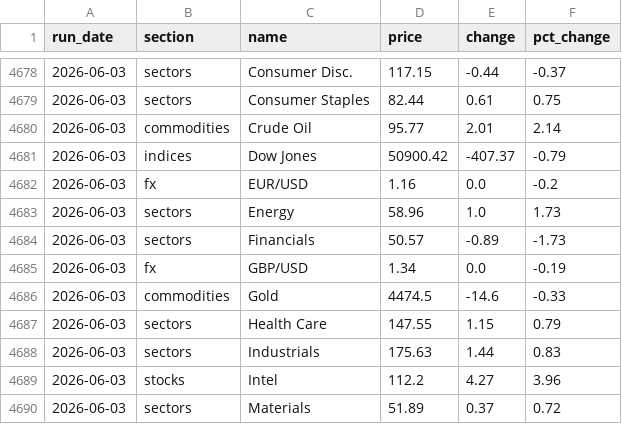
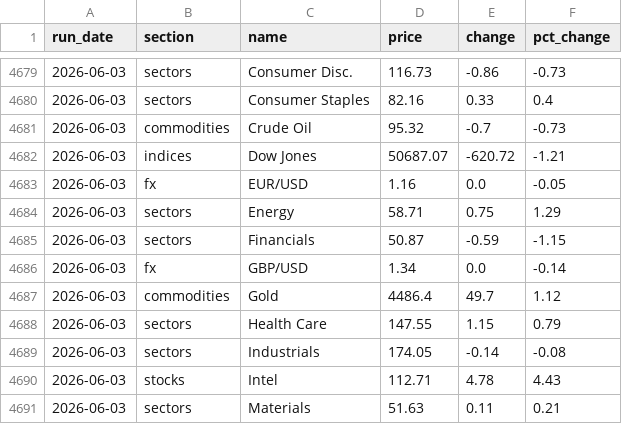
Before and after one commit to saumikvij-gif/Market-Summary-Bot, a CSV file: history_quotes.csv, drawn as a sheet; only a part is shown, gaps mark what is left out; the diff covers the shown part only.

```diff
--- a/history_quotes.csv
+++ b/history_quotes.csv
@@ -4678,13 +4679,13 @@ run_date,section,name,price,change,pct_change
-2026-06-03,sectors,Consumer Disc.,117.15,-0.44,-0.37
-2026-06-03,sectors,Consumer Staples,82.44,0.61,0.75
-2026-06-03,commodities,Crude Oil,95.77,2.01,2.14
-2026-06-03,indices,Dow Jones,50900.42,-407.37,-0.79
-2026-06-03,fx,EUR/USD,1.16,0.0,-0.2
-2026-06-03,sectors,Energy,58.96,1.0,1.73
-2026-06-03,sectors,Financials,50.57,-0.89,-1.73
-2026-06-03,fx,GBP/USD,1.34,0.0,-0.19
-2026-06-03,commodities,Gold,4474.5,-14.6,-0.33
+2026-06-03,sectors,Consumer Disc.,116.73,-0.86,-0.73
+2026-06-03,sectors,Consumer Staples,82.16,0.33,0.4
+2026-06-03,commodities,Crude Oil,95.32,-0.7,-0.73
+2026-06-03,indices,Dow Jones,50687.07,-620.72,-1.21
+2026-06-03,fx,EUR/USD,1.16,0.0,-0.05
+2026-06-03,sectors,Energy,58.71,0.75,1.29
+2026-06-03,sectors,Financials,50.87,-0.59,-1.15
+2026-06-03,fx,GBP/USD,1.34,0.0,-0.14
+2026-06-03,commodities,Gold,4486.4,49.7,1.12
 2026-06-03,sectors,Health Care,147.55,1.15,0.79
-2026-06-03,sectors,Industrials,175.63,1.44,0.83
-2026-06-03,stocks,Intel,112.2,4.27,3.96
-2026-06-03,sectors,Materials,51.89,0.37,0.72
+2026-06-03,sectors,Industrials,174.05,-0.14,-0.08
+2026-06-03,stocks,Intel,112.71,4.78,4.43
+2026-06-03,sectors,Materials,51.63,0.11,0.21
```
Also changed, not shown: 1 added row and 69 edited cells elsewhere in this file, history_summaries.csv, 5 other files.
